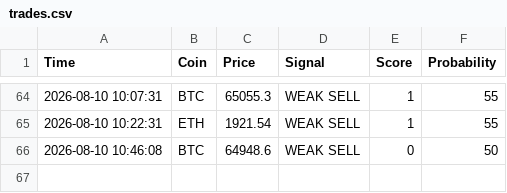
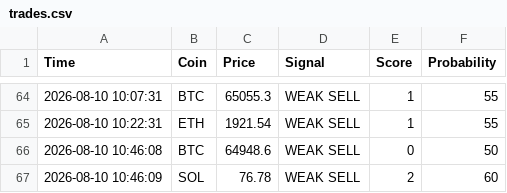
Before and after one commit to CodeForgeXX/Quanttrader, a CSV file: QuantTrader/data/trades.csv, drawn as a sheet; only a part is shown, gaps mark what is left out.

Commit message:
سیگنال جدید: SOL WEAK SELL

```diff
--- a/QuantTrader/data/trades.csv
+++ b/QuantTrader/data/trades.csv
@@ -66 +66,2 @@ Time,Coin,Price,Signal,Score,Probability
 2026-08-10 10:46:08,BTC,64948.6,WEAK SELL,0,50
+2026-08-10 10:46:09,SOL,76.78,WEAK SELL,2,60
```
